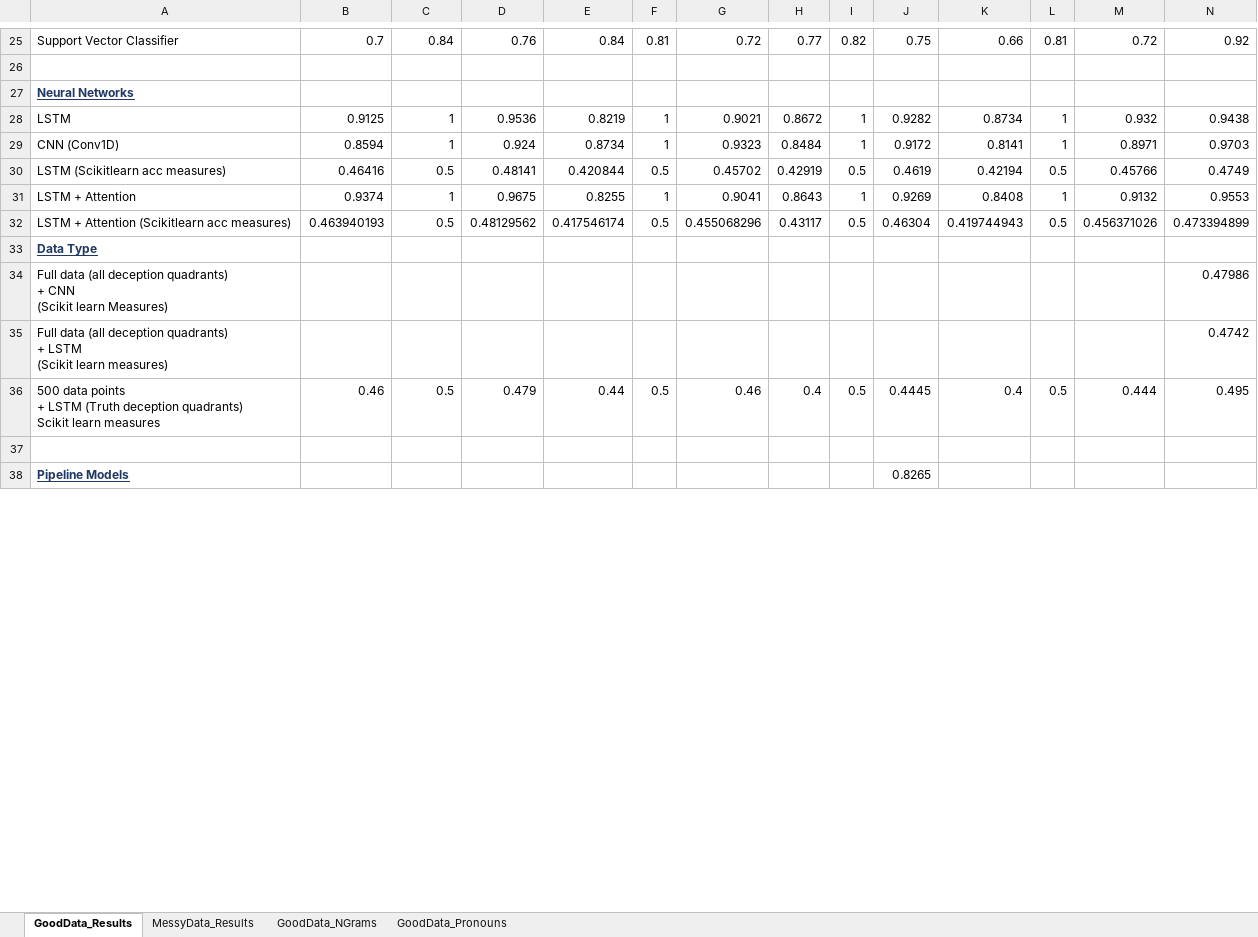
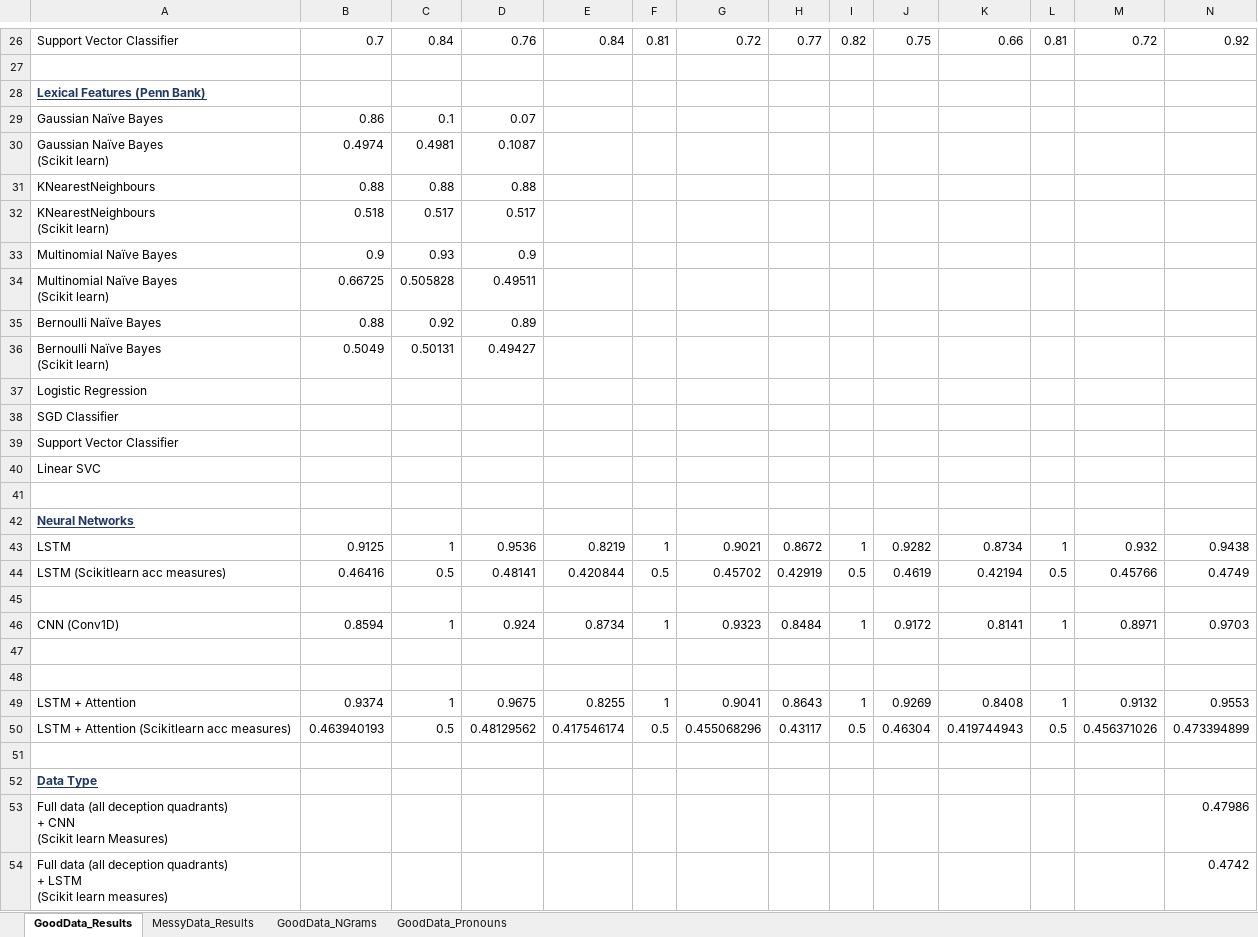
Before and after one commit to quarbby/diplomacy-betrayal, an Excel workbook: documents/results.xlsx, sheet GoodData_Results, drawn as a sheet; only a part is shown, gaps mark what is left out; the shorter side is filled out with more unchanged rows; values as stored, in another font and other column widths than the file's, no borders; addresses are those after the commit; rows hold the shown columns only; ↵ is a line break in a cell; the diff covers the shown part only; the diff names each change by its address in the sheet, - before the commit and + after, or states it on an @@ line.

```diff
--- a/documents/results.xlsx (sheet GoodData_Results)
+++ b/documents/results.xlsx (sheet GoodData_Results)
+row 28: Lexical Features (Penn Bank)
+row 29: Gaussian Naïve Bayes | 0.86 | 0.1 | 0.07
+row 30: Gaussian Naïve Bayes ↵ (Scikit learn) | 0.4974 | 0.4981 | 0.1087
+row 31: KNearestNeighbours | 0.88 | 0.88 | 0.88
+row 32: KNearestNeighbours ↵ (Scikit learn) | 0.518 | 0.517 | 0.517
+row 33: Multinomial Naïve Bayes | 0.9 | 0.93 | 0.9
+row 34: Multinomial Naïve Bayes ↵ (Scikit learn) | 0.66725 | 0.505828 | 0.49511
+row 35: Bernoulli Naïve Bayes | 0.88 | 0.92 | 0.89
+row 36: Bernoulli Naïve Bayes ↵ (Scikit learn) | 0.5049 | 0.50131 | 0.49427
+row 37: Logistic Regression
+row 38: SGD Classifier
+row 39: Support Vector Classifier
+row 40: Linear SVC
+row 41: (empty)
+row 44: LSTM (Scikitlearn acc measures) | 0.46416 | 0.5 | 0.48141 | 0.420844 | 0.5 | 0.45702 | 0.42919 | 0.5 | 0.4619 | 0.42194 | 0.5 | 0.45766 | 0.4749
+row 45: (empty)
-row 47: LSTM (Scikitlearn acc measures) | 0.46416 | 0.5 | 0.48141 | 0.420844 | 0.5 | 0.45702 | 0.42919 | 0.5 | 0.4619 | 0.42194 | 0.5 | 0.45766 | 0.4749
+row 47: (empty)
+row 48: (empty)
+row 51: (empty)
```
Also changed, not shown: 18 added rows and 26 edited cells elsewhere in this sheet, 4 other files.
